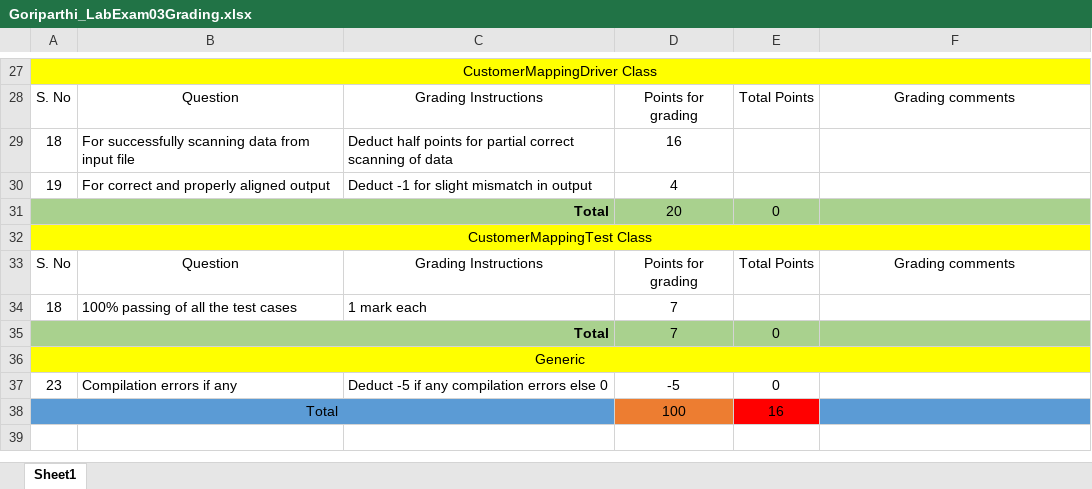
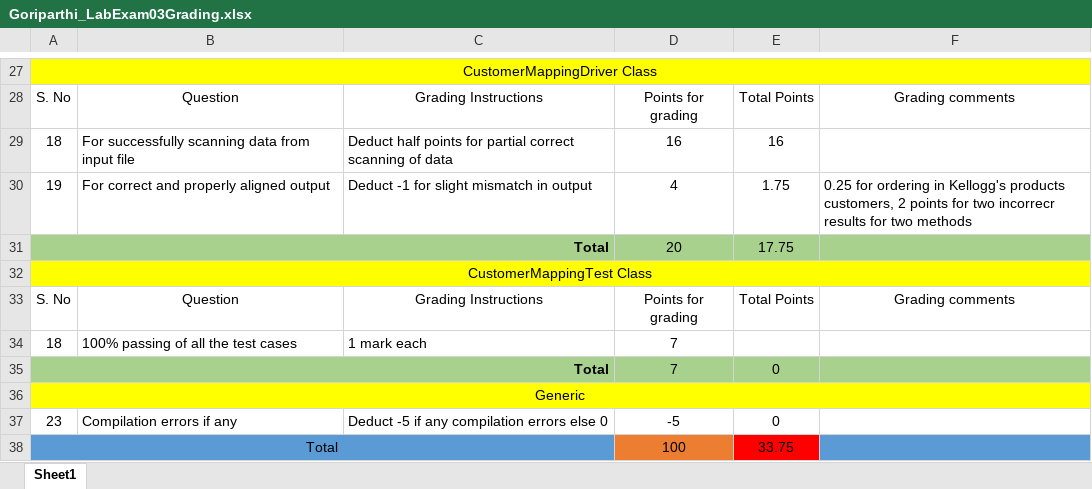
Before and after one commit to vennela-cheekoti/LabExam3Rubrics, an Excel workbook: Goriparthi_LabExam03Grading.xlsx, sheet Sheet1, drawn as a sheet; only a part is shown, gaps mark what is left out; values as stored, in another font and other column widths than the file's, no borders; table styles not drawn; the diff names each change by its address in the sheet, - before the commit and + after, or states it on an @@ line.

Commit message:
Updating few

```diff
--- a/Goriparthi_LabExam03Grading.xlsx (sheet Sheet1)
+++ b/Goriparthi_LabExam03Grading.xlsx (sheet Sheet1)
-E29: (empty)
+E29: 16
-E30: (empty)
+E30: 1.75
-F30: (empty)
+F30: 0.25 for ordering in Kellogg's products customers, 2 points for two incorrecr results for two methods
-E31: 0
+E31: 17.75
-E38: 16
+E38: 33.75
```
